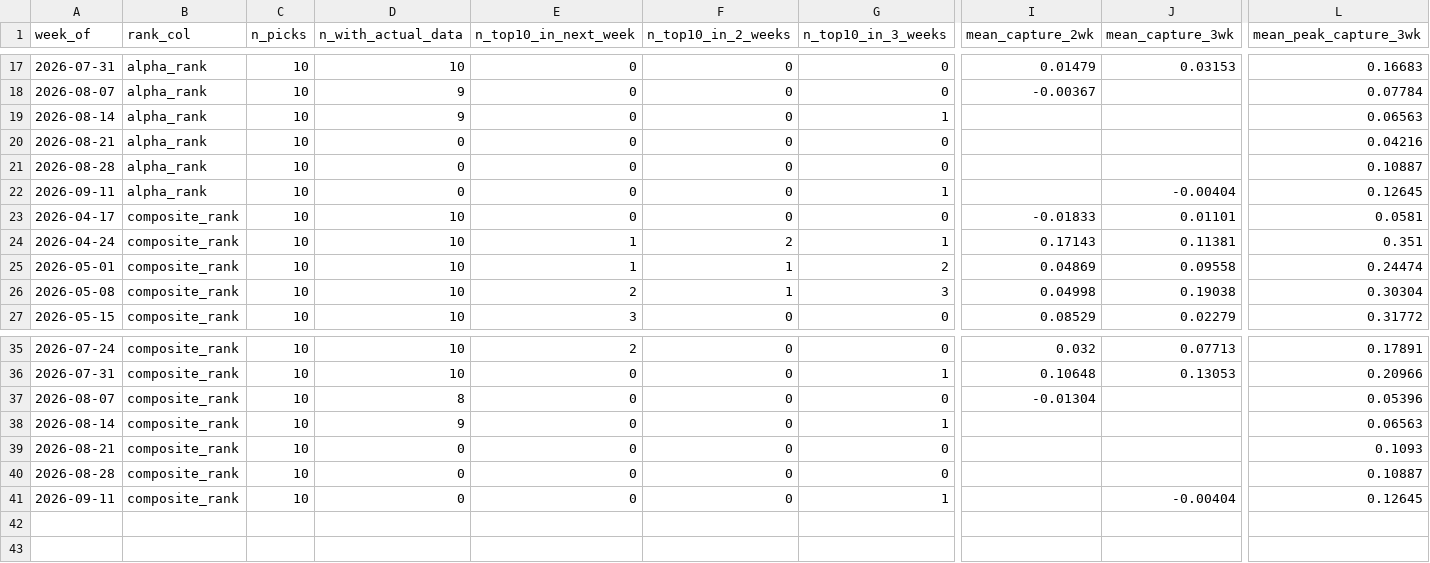
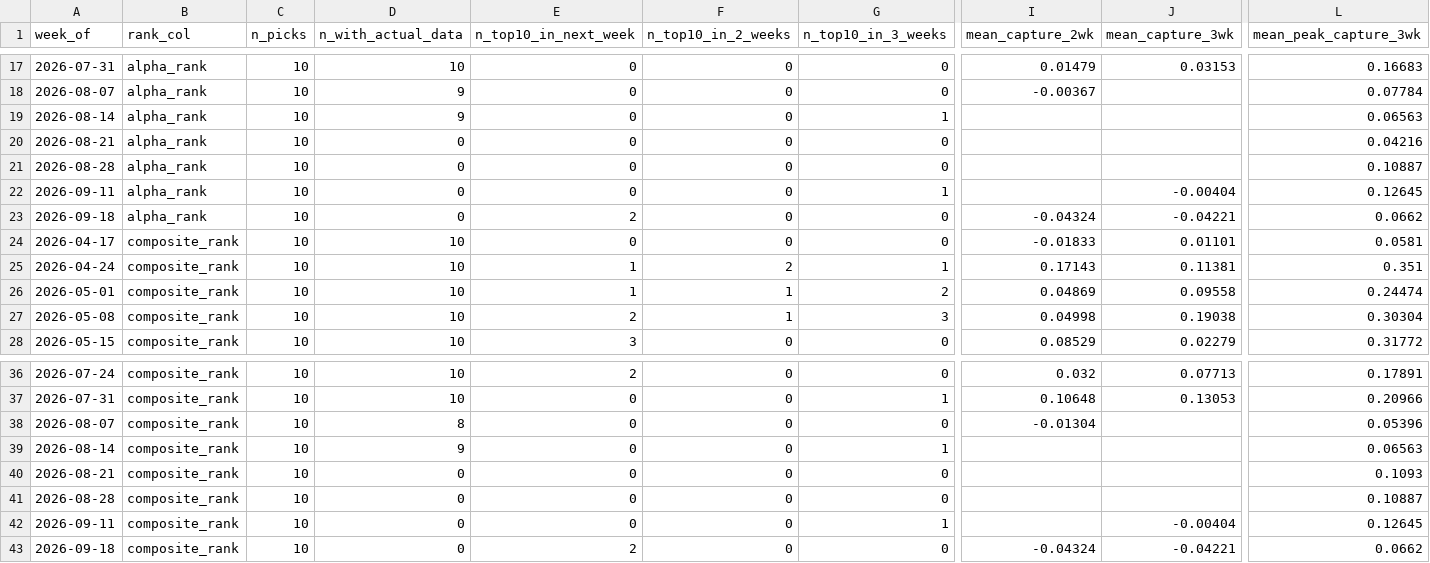
Before and after one commit to connormortoncbtx-sketch/momentum-system, a CSV file: data/cadence_analysis.csv, drawn as a sheet; only a part is shown, gaps mark what is left out; rows hold the shown columns only; the diff names each change by its address in the sheet, - before the commit and + after, or states it on an @@ line.

```diff
--- a/data/cadence_analysis.csv
+++ b/data/cadence_analysis.csv
+row 23: 2026-09-18 | alpha_rank | 10 | 0 | 2 | 0 | 0 | -0.04324 | -0.04221 | 0.0662
+row 43: 2026-09-18 | composite_rank | 10 | 0 | 2 | 0 | 0 | -0.04324 | -0.04221 | 0.0662
```
Also changed, not shown: data/execution_log.csv, data/shadow_performance.csv, 7 other files.
